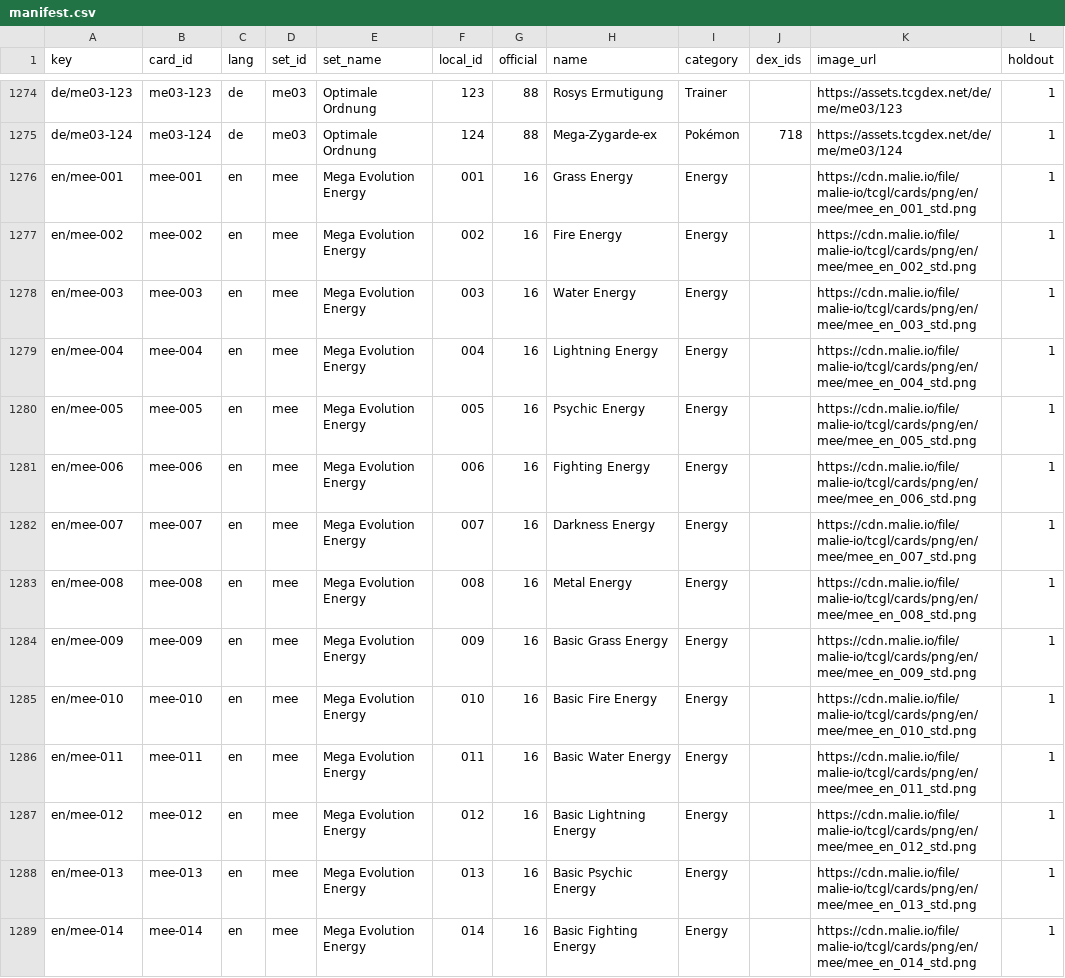
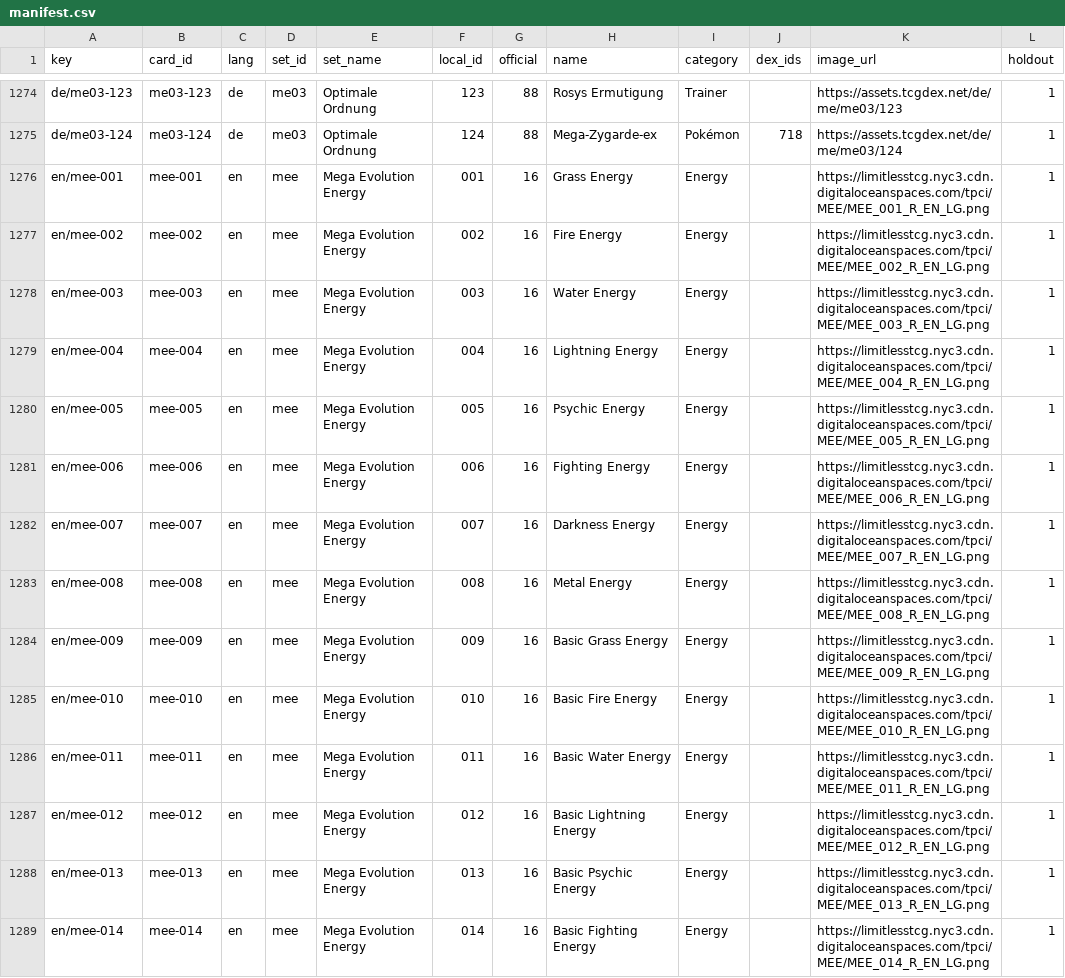
Before and after one commit to Fade97/pokemon-cards, a CSV file: ml/manifest.csv, drawn as a sheet; only a part is shown, gaps mark what is left out; the diff covers the shown part only.

```diff
--- a/ml/manifest.csv
+++ b/ml/manifest.csv
@@ -1275,15 +1275,15 @@ de/me03-123,me03-123,de,me03,Optimale Ordnung,123,88,Rosys Ermutigung,Trainer,,h
 de/me03-124,me03-124,de,me03,Optimale Ordnung,124,88,Mega-Zygarde-ex,Pokémon,718,https://assets.tcgdex.net/de/me/me03/124,1
-en/mee-001,mee-001,en,mee,Mega Evolution Energy,001,16,Grass Energy,Energy,,https://cdn.malie.io/file/malie-io/tcgl/cards/png/en/mee/mee_en_001_std.png,1
-en/mee-002,mee-002,en,mee,Mega Evolution Energy,002,16,Fire Energy,Energy,,https://cdn.malie.io/file/malie-io/tcgl/cards/png/en/mee/mee_en_002_std.png,1
-en/mee-003,mee-003,en,mee,Mega Evolution Energy,003,16,Water Energy,Energy,,https://cdn.malie.io/file/malie-io/tcgl/cards/png/en/mee/mee_en_003_std.png,1
-en/mee-004,mee-004,en,mee,Mega Evolution Energy,004,16,Lightning Energy,Energy,,https://cdn.malie.io/file/malie-io/tcgl/cards/png/en/mee/mee_en_004_std.png,1
-en/mee-005,mee-005,en,mee,Mega Evolution Energy,005,16,Psychic Energy,Energy,,https://cdn.malie.io/file/malie-io/tcgl/cards/png/en/mee/mee_en_005_std.png,1
-en/mee-006,mee-006,en,mee,Mega Evolution Energy,006,16,Fighting Energy,Energy,,https://cdn.malie.io/file/malie-io/tcgl/cards/png/en/mee/mee_en_006_std.png,1
-en/mee-007,mee-007,en,mee,Mega Evolution Energy,007,16,Darkness Energy,Energy,,https://cdn.malie.io/file/malie-io/tcgl/cards/png/en/mee/mee_en_007_std.png,1
-en/mee-008,mee-008,en,mee,Mega Evolution Energy,008,16,Metal Energy,Energy,,https://cdn.malie.io/file/malie-io/tcgl/cards/png/en/mee/mee_en_008_std.png,1
-en/mee-009,mee-009,en,mee,Mega Evolution Energy,009,16,Basic Grass Energy,Energy,,https://cdn.malie.io/file/malie-io/tcgl/cards/png/en/mee/mee_en_009_std.png,1
-en/mee-010,mee-010,en,mee,Mega Evolution Energy,010,16,Basic Fire Energy,Energy,,https://cdn.malie.io/file/malie-io/tcgl/cards/png/en/mee/mee_en_010_std.png,1
-en/mee-011,mee-011,en,mee,Mega Evolution Energy,011,16,Basic Water Energy,Energy,,https://cdn.malie.io/file/malie-io/tcgl/cards/png/en/mee/mee_en_011_std.png,1
-en/mee-012,mee-012,en,mee,Mega Evolution Energy,012,16,Basic Lightning Energy,Energy,,https://cdn.malie.io/file/malie-io/tcgl/cards/png/en/mee/mee_en_012_std.png,1
-en/mee-013,mee-013,en,mee,Mega Evolution Energy,013,16,Basic Psychic Energy,Energy,,https://cdn.malie.io/file/malie-io/tcgl/cards/png/en/mee/mee_en_013_std.png,1
-en/mee-014,mee-014,en,mee,Mega Evolution Energy,014,16,Basic Fighting Energy,Energy,,https://cdn.malie.io/file/malie-io/tcgl/cards/png/en/mee/mee_en_014_std.png,1
+en/mee-001,mee-001,en,mee,Mega Evolution Energy,001,16,Grass Energy,Energy,,https://limitlesstcg.nyc3.cdn.digitaloceanspaces.com/tpci/MEE/MEE_001_R_EN_LG.png,1
+en/mee-002,mee-002,en,mee,Mega Evolution Energy,002,16,Fire Energy,Energy,,https://limitlesstcg.nyc3.cdn.digitaloceanspaces.com/tpci/MEE/MEE_002_R_EN_LG.png,1
+en/mee-003,mee-003,en,mee,Mega Evolution Energy,003,16,Water Energy,Energy,,https://limitlesstcg.nyc3.cdn.digitaloceanspaces.com/tpci/MEE/MEE_003_R_EN_LG.png,1
+en/mee-004,mee-004,en,mee,Mega Evolution Energy,004,16,Lightning Energy,Energy,,https://limitlesstcg.nyc3.cdn.digitaloceanspaces.com/tpci/MEE/MEE_004_R_EN_LG.png,1
+en/mee-005,mee-005,en,mee,Mega Evolution Energy,005,16,Psychic Energy,Energy,,https://limitlesstcg.nyc3.cdn.digitaloceanspaces.com/tpci/MEE/MEE_005_R_EN_LG.png,1
+en/mee-006,mee-006,en,mee,Mega Evolution Energy,006,16,Fighting Energy,Energy,,https://limitlesstcg.nyc3.cdn.digitaloceanspaces.com/tpci/MEE/MEE_006_R_EN_LG.png,1
+en/mee-007,mee-007,en,mee,Mega Evolution Energy,007,16,Darkness Energy,Energy,,https://limitlesstcg.nyc3.cdn.digitaloceanspaces.com/tpci/MEE/MEE_007_R_EN_LG.png,1
+en/mee-008,mee-008,en,mee,Mega Evolution Energy,008,16,Metal Energy,Energy,,https://limitlesstcg.nyc3.cdn.digitaloceanspaces.com/tpci/MEE/MEE_008_R_EN_LG.png,1
+en/mee-009,mee-009,en,mee,Mega Evolution Energy,009,16,Basic Grass Energy,Energy,,https://limitlesstcg.nyc3.cdn.digitaloceanspaces.com/tpci/MEE/MEE_009_R_EN_LG.png,1
+en/mee-010,mee-010,en,mee,Mega Evolution Energy,010,16,Basic Fire Energy,Energy,,https://limitlesstcg.nyc3.cdn.digitaloceanspaces.com/tpci/MEE/MEE_010_R_EN_LG.png,1
+en/mee-011,mee-011,en,mee,Mega Evolution Energy,011,16,Basic Water Energy,Energy,,https://limitlesstcg.nyc3.cdn.digitaloceanspaces.com/tpci/MEE/MEE_011_R_EN_LG.png,1
+en/mee-012,mee-012,en,mee,Mega Evolution Energy,012,16,Basic Lightning Energy,Energy,,https://limitlesstcg.nyc3.cdn.digitaloceanspaces.com/tpci/MEE/MEE_012_R_EN_LG.png,1
+en/mee-013,mee-013,en,mee,Mega Evolution Energy,013,16,Basic Psychic Energy,Energy,,https://limitlesstcg.nyc3.cdn.digitaloceanspaces.com/tpci/MEE/MEE_013_R_EN_LG.png,1
+en/mee-014,mee-014,en,mee,Mega Evolution Energy,014,16,Basic Fighting Energy,Energy,,https://limitlesstcg.nyc3.cdn.digitaloceanspaces.com/tpci/MEE/MEE_014_R_EN_LG.png,1
```
Also changed, not shown: 18 edited cells elsewhere in this file, 9 other files.
